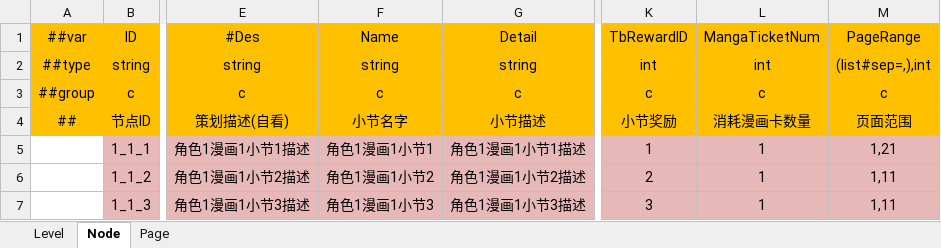
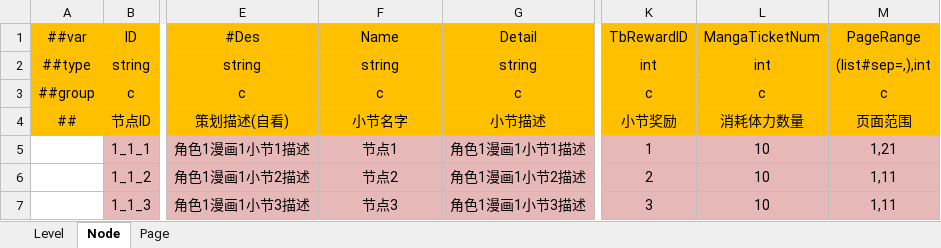
Before and after one commit to rocxu6789-lab/MyProject, an Excel workbook: DataTables/Datas/Manga.xlsx, sheet Node, drawn as a sheet; only a part is shown, gaps mark what is left out; values as stored, in another font and other column widths than the file's, no borders; the diff names each change by its address in the sheet, - before the commit and + after, or states it on an @@ line.

```diff
--- a/DataTables/Datas/Manga.xlsx (sheet Node)
+++ b/DataTables/Datas/Manga.xlsx (sheet Node)
-L4: 消耗漫画卡数量
+L4: 消耗体力数量
-F5: 角色1漫画1小节1
+F5: 节点1
-L5:L7: 1
+L5:L7: 10
-F6: 角色1漫画1小节2
+F6: 节点2
-F7: 角色1漫画1小节3
+F7: 节点3
```
Also changed, not shown: sheet Page, DataTables/Datas/__enums__.xlsx, 40 other files.
